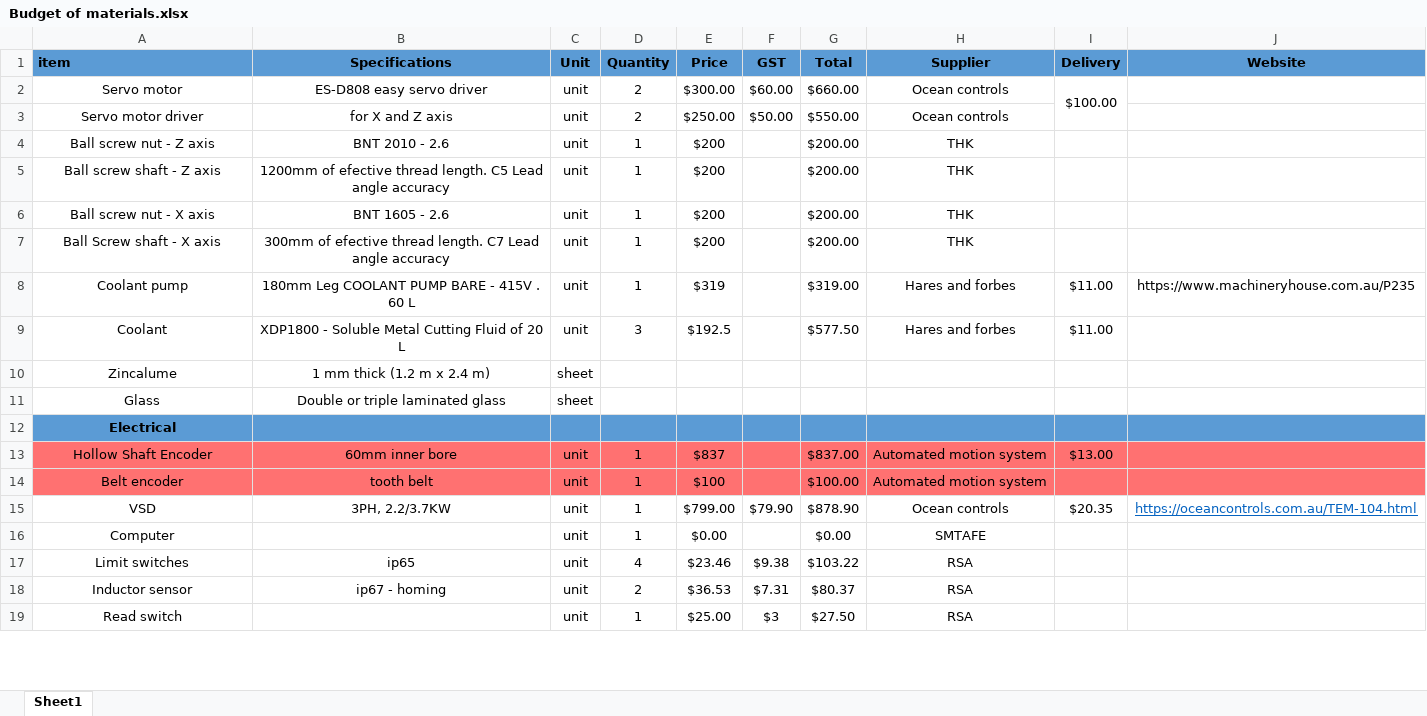
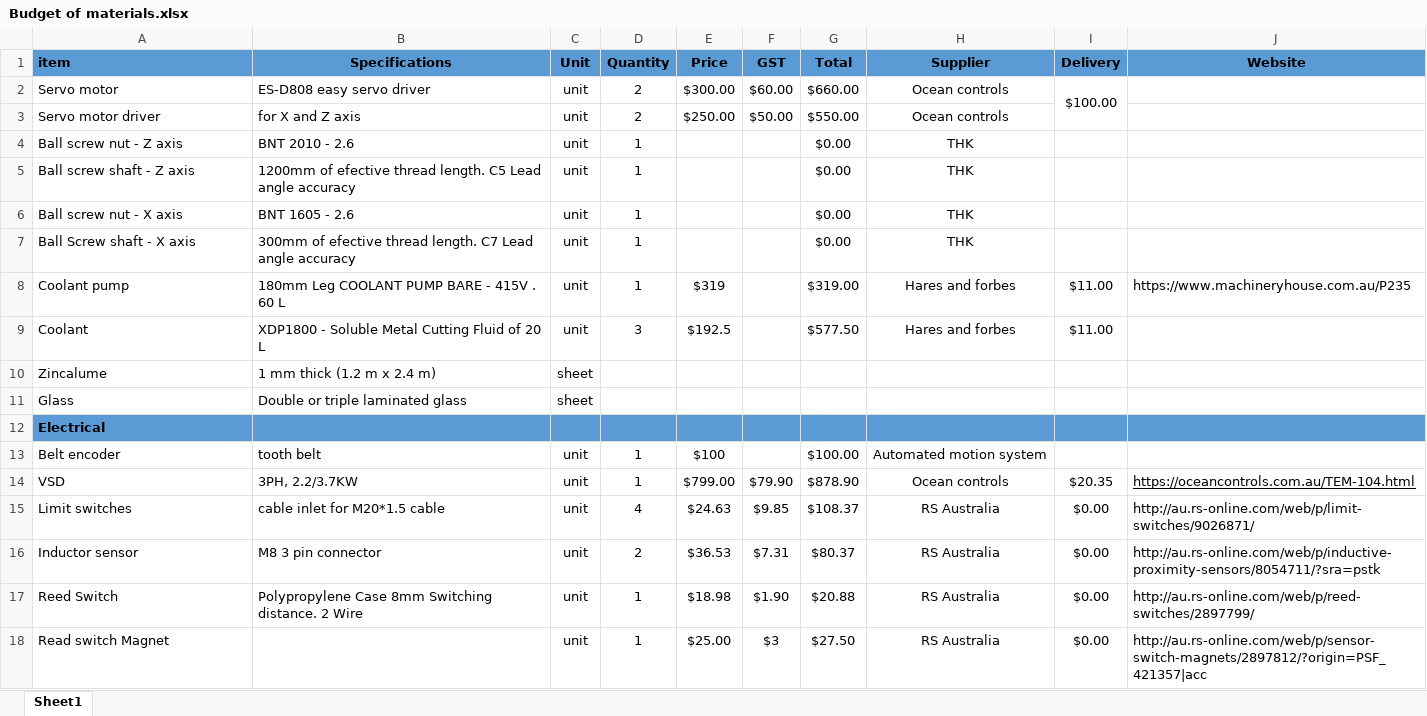
Before and after one commit to Sandeep-Batth/CNC-Lathe-Docs, an Excel workbook: Budget of materials.xlsx, sheet Sheet1, drawn as a sheet; only a part is shown; values as stored, in another font and other column widths than the file's, no borders; removed rows and columns are numbered as before the commit, all else as after; the diff covers the shown part only; the diff names each change by its address in the sheet, - before the commit and + after, or states it on an @@ line.

Commit message:
Add files via upload

```diff
--- a/Budget of materials.xlsx (sheet Sheet1)
+++ b/Budget of materials.xlsx (sheet Sheet1)
-A2:B11 alignment: center
+A2:B11 alignment: left
-E4:E7 (Price): $200
+E4:E7 (Price): (empty)
-G4:G7 (Total): $200.00
+G4:G7 (Total): $0.00
-J8 alignment: center
+J8 alignment: left
-A12 alignment: center
+A12 alignment: left
-row 13: Hollow Shaft Encoder | 60mm inner bore | unit | 1 | $837 |  | $837.00 | Automated motion system | $13.00
-A13:B14 alignment: center
+A13:B14 alignment: left
-A13:J13 fill: #FF7171
+A13:J13 fill: none
@@ J14 alignment: center → left, text colour: #0563C1 → black @@
-row 16: Computer |  | unit | 1 | $0.00 |  | $0.00 | SMTAFE
-A15:B16 alignment: center
+A15:B16 alignment: left
-B15 (Specifications): ip65
+B15 (Specifications): cable inlet for M20*1.5 cable
-E15 (Price): $23.46
+E15 (Price): $24.63
-F15 (GST): $9.38
+F15 (GST): $9.85
-G15 (Total): $103.22
+G15 (Total): $108.37
-H15:H16 (Supplier): RSA
+H15:H16 (Supplier): RS Australia
-I15:I16 (Delivery): (empty)
+I15:I16 (Delivery): $0.00
-J15 (Website): (empty)
+J15 (Website): http://au.rs-online.com/web/p/limit-switches/9026871/
-B16 (Specifications): ip67 - homing
+B16 (Specifications): M8 3 pin connector
-J16 (Website): (empty)
+J16 (Website): http://au.rs-online.com/web/p/inductive-proximity-sensors/8054711/?sra=pstk
+row 17: Reed Switch | Polypropylene Case 8mm Switching distance. 2 Wire | unit | 1 | $18.98 | $1.90 | $20.88 | RS Australia | $0.00 | http://au.rs-online.com/web/p/reed-switches/2897799/
-A18 (item): Read switch
+A18 (item): Read switch Magnet
-A18 alignment: center
+A18 alignment: left
-H18 (Supplier): RSA
+H18 (Supplier): RS Australia
-I18 (Delivery): (empty)
+I18 (Delivery): $0.00
-J18 (Website): (empty)
+J18 (Website): http://au.rs-online.com/web/p/sensor-switch-magnets/2897812/?origin=PSF_421357|acc
```
Also changed, not shown: 1 added row, 1 removed row, 8 edited cells and cell formats elsewhere in this sheet, formulas that keep their value.
